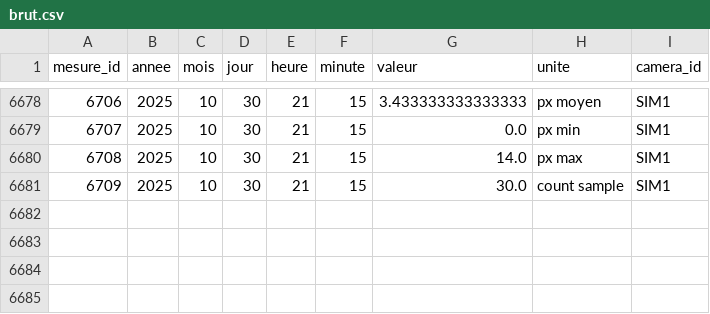
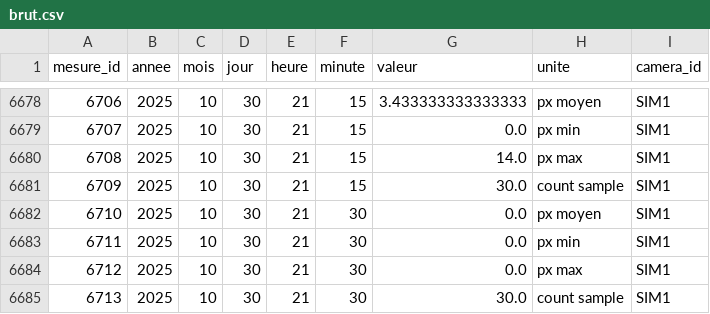
Before and after one commit to Riveo-hydro/Publication, a CSV file: Colvert/Prod/SIM1/data/brut.csv, drawn as a sheet; only a part is shown, gaps mark what is left out.

Commit message:
Publish datasets: 2025-10-30 21:42 EDT

```diff
--- a/Colvert/Prod/SIM1/data/brut.csv
+++ b/Colvert/Prod/SIM1/data/brut.csv
@@ -6681 +6681,5 @@ mesure_id,annee,mois,jour,heure,minute,valeur,unite,camera_id
 6709,2025,10,30,21,15,30.0,count sample,SIM1
+6710,2025,10,30,21,30,0.0,px moyen,SIM1
+6711,2025,10,30,21,30,0.0,px min,SIM1
+6712,2025,10,30,21,30,0.0,px max,SIM1
+6713,2025,10,30,21,30,30.0,count sample,SIM1
```
Also changed, not shown: Colvert/Prod/SIM1/data/mesures_agregees.csv, Colvert/Prod/brut.csv, 7 other files.
